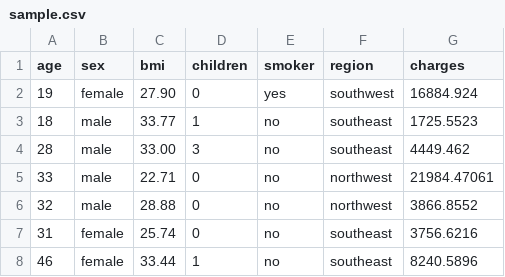
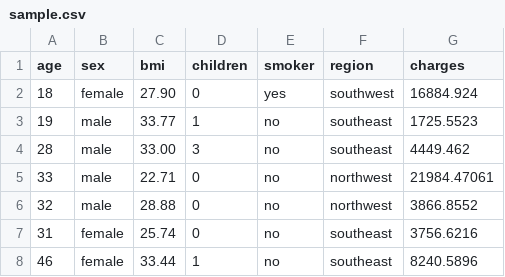
Before and after one commit to stackbilly/mongo-import, a CSV file: sample.csv, drawn as a sheet; only a part is shown.

Commit message:
sample csv for testing

```diff
--- a/sample.csv
+++ b/sample.csv
@@ -1,4 +1,4 @@
 age,sex,bmi,children,smoker,region,charges
-19,female,27.90,0,yes,southwest,16884.924
-18,male,33.77,1,no,southeast,1725.5523
+18,female,27.90,0,yes,southwest,16884.924
+19,male,33.77,1,no,southeast,1725.5523
 28,male,33.00,3,no,southeast,4449.462
```
